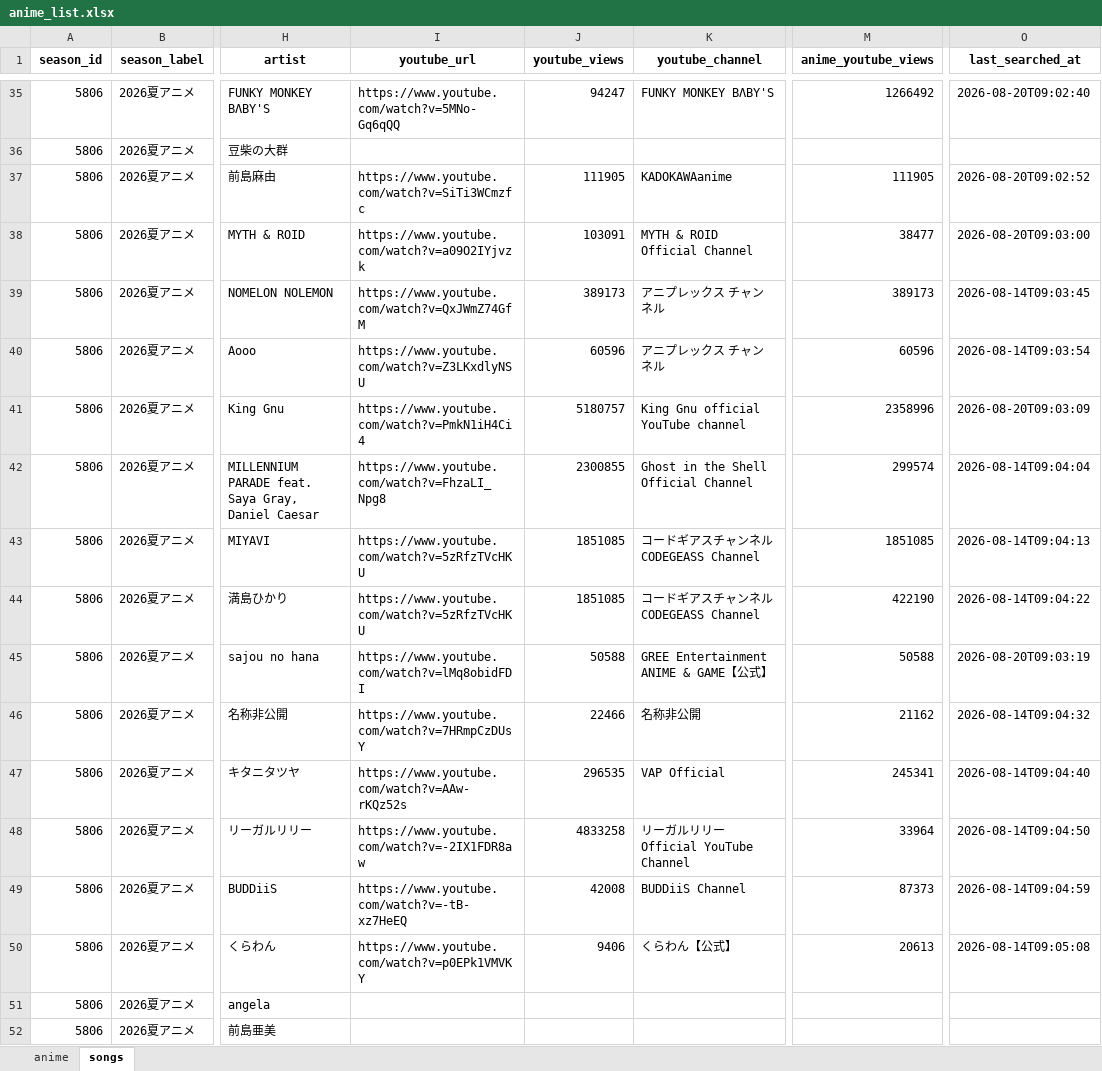
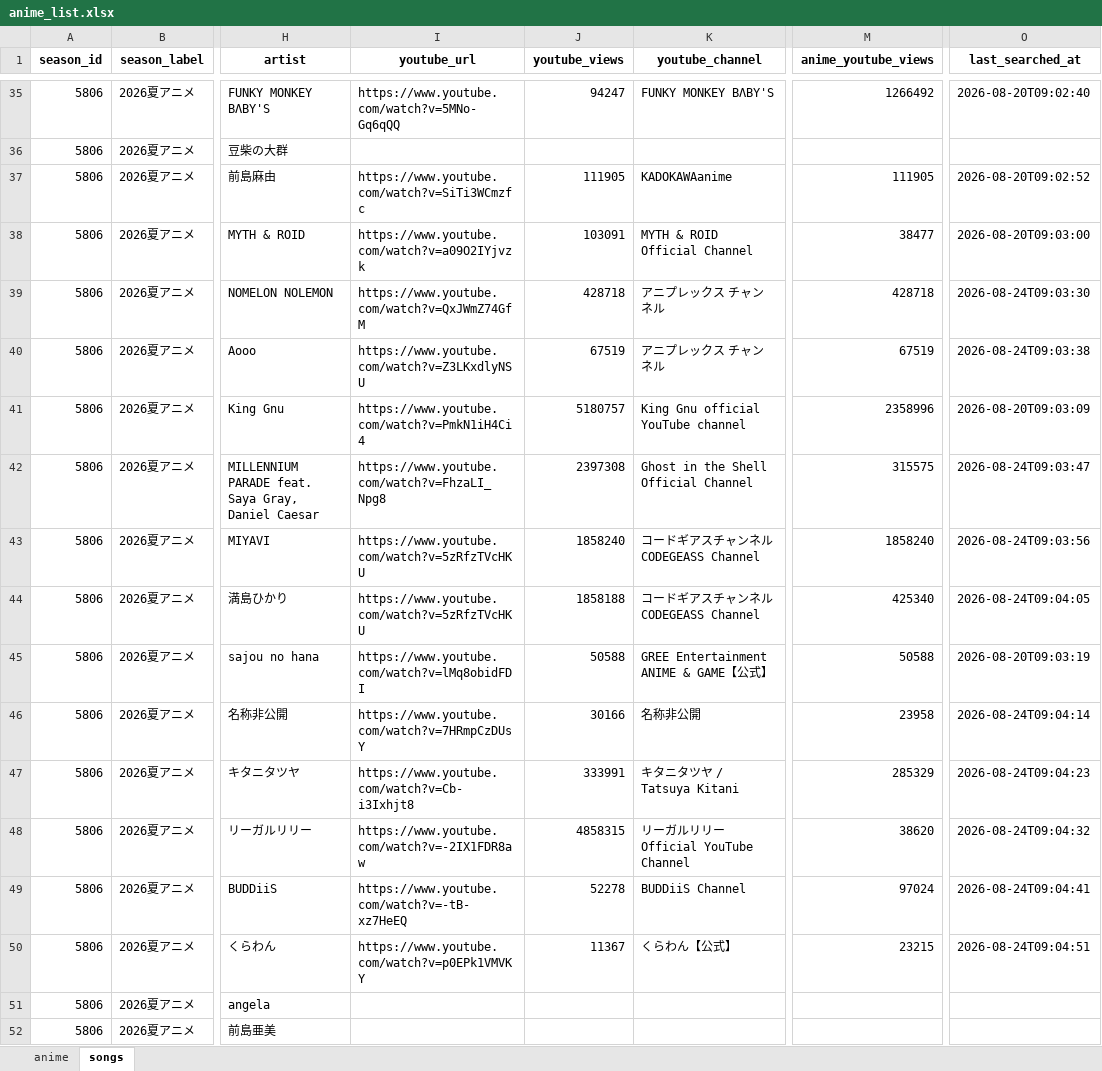
Before and after one commit to Anisong-Ranking/anime-list-updater, an Excel workbook: data/anime_list.xlsx, sheet songs, drawn as a sheet; only a part is shown, gaps mark what is left out; values as stored, in another font and other column widths than the file's, no borders; the diff covers the shown part only; the diff names each change by its address in the sheet, - before the commit and + after, or states it on an @@ line.

Commit message:
auto: anime list update (PC) 2026-08-24

```diff
--- a/data/anime_list.xlsx (sheet songs)
+++ b/data/anime_list.xlsx (sheet songs)
-J39 (youtube_views): 389173
+J39 (youtube_views): 428718
-M39 (anime_youtube_views): 389173
+M39 (anime_youtube_views): 428718
-O39 (last_searched_at): 2026-08-14T09:03:45
+O39 (last_searched_at): 2026-08-24T09:03:30
-J40 (youtube_views): 60596
+J40 (youtube_views): 67519
-M40 (anime_youtube_views): 60596
+M40 (anime_youtube_views): 67519
-O40 (last_searched_at): 2026-08-14T09:03:54
+O40 (last_searched_at): 2026-08-24T09:03:38
-J42 (youtube_views): 2300855
+J42 (youtube_views): 2397308
-M42 (anime_youtube_views): 299574
+M42 (anime_youtube_views): 315575
-O42 (last_searched_at): 2026-08-14T09:04:04
+O42 (last_searched_at): 2026-08-24T09:03:47
-J43 (youtube_views): 1851085
+J43 (youtube_views): 1858240
-M43 (anime_youtube_views): 1851085
+M43 (anime_youtube_views): 1858240
-O43 (last_searched_at): 2026-08-14T09:04:13
+O43 (last_searched_at): 2026-08-24T09:03:56
-J44 (youtube_views): 1851085
+J44 (youtube_views): 1858188
-M44 (anime_youtube_views): 422190
+M44 (anime_youtube_views): 425340
-O44 (last_searched_at): 2026-08-14T09:04:22
+O44 (last_searched_at): 2026-08-24T09:04:05
-J46 (youtube_views): 22466
+J46 (youtube_views): 30166
-M46 (anime_youtube_views): 21162
+M46 (anime_youtube_views): 23958
-O46 (last_searched_at): 2026-08-14T09:04:32
+O46 (last_searched_at): 2026-08-24T09:04:14
-I47 (youtube_url): https://www.youtube.com/watch?v=AAw-rKQz52s
+I47 (youtube_url): https://www.youtube.com/watch?v=Cb-i3Ixhjt8
-J47 (youtube_views): 296535
+J47 (youtube_views): 333991
-K47 (youtube_channel): VAP Official
+K47 (youtube_channel): キタニタツヤ / Tatsuya Kitani
-M47 (anime_youtube_views): 245341
+M47 (anime_youtube_views): 285329
-O47 (last_searched_at): 2026-08-14T09:04:40
+O47 (last_searched_at): 2026-08-24T09:04:23
-J48 (youtube_views): 4833258
+J48 (youtube_views): 4858315
-M48 (anime_youtube_views): 33964
+M48 (anime_youtube_views): 38620
-O48 (last_searched_at): 2026-08-14T09:04:50
+O48 (last_searched_at): 2026-08-24T09:04:32
-J49 (youtube_views): 42008
+J49 (youtube_views): 52278
-M49 (anime_youtube_views): 87373
+M49 (anime_youtube_views): 97024
-O49 (last_searched_at): 2026-08-14T09:04:59
+O49 (last_searched_at): 2026-08-24T09:04:41
-J50 (youtube_views): 9406
+J50 (youtube_views): 11367
-M50 (anime_youtube_views): 20613
+M50 (anime_youtube_views): 23215
-O50 (last_searched_at): 2026-08-14T09:05:08
+O50 (last_searched_at): 2026-08-24T09:04:51
```
Also changed, not shown: 281 edited cells elsewhere in this sheet, 2 other files.
